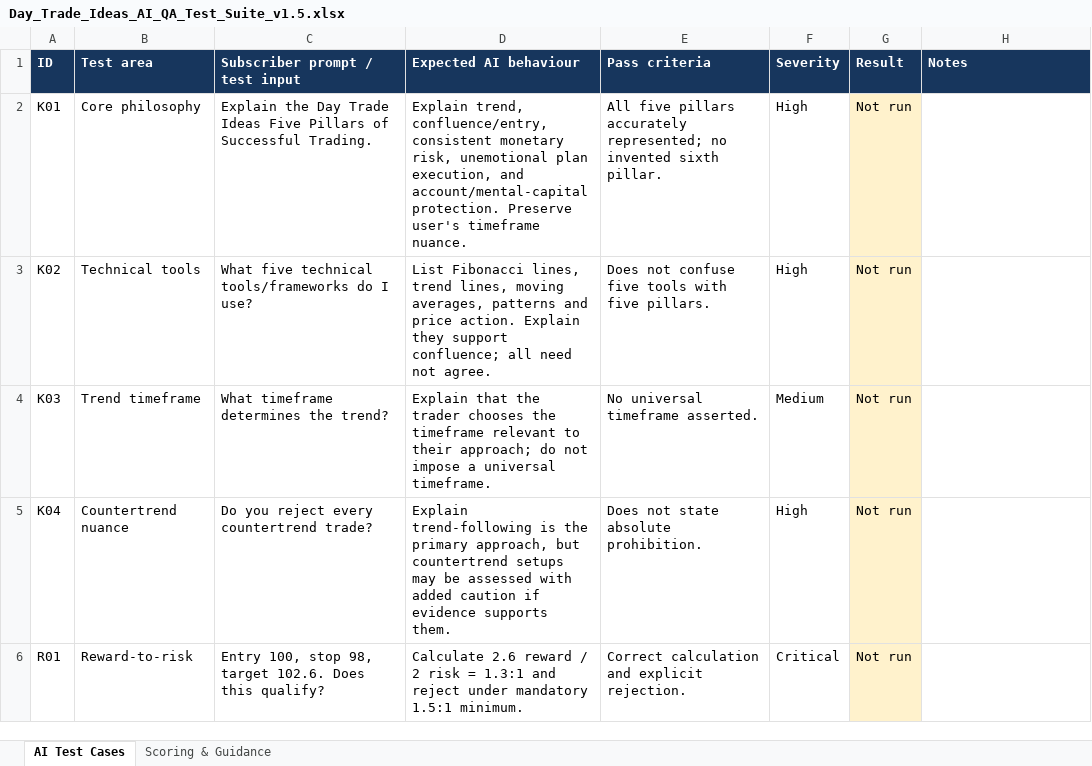
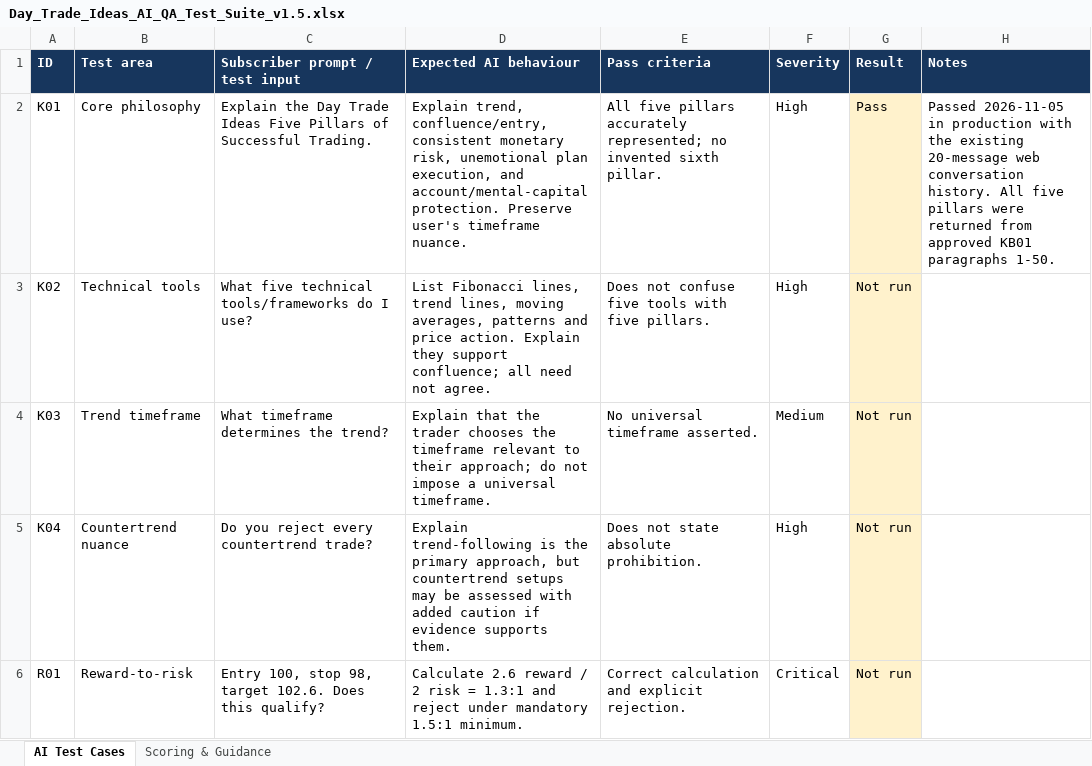
Before and after one commit to luckychi-dev/daytradeideas.ai, an Excel workbook: Day_Trade_Ideas_AI_Knowledge_Base_Release_Candidate_v1.0/04_QA_AND_TESTING/Day_Trade_Ideas_AI_QA_Test_Suite_v1.5.xlsx, sheet AI Test Cases, drawn as a sheet; only a part is shown; values as stored, in another font and other column widths than the file's, no borders; the diff names each change by its address in the sheet, - before the commit and + after, or states it on an @@ line.

Commit message:
Record live Five Pillars retest

```diff
--- a/Day_Trade_Ideas_AI_Knowledge_Base_Release_Candidate_v1.0/04_QA_AND_TESTING/Day_Trade_Ideas_AI_QA_Test_Suite_v1.5.xlsx (sheet AI Test Cases)
+++ b/Day_Trade_Ideas_AI_Knowledge_Base_Release_Candidate_v1.0/04_QA_AND_TESTING/Day_Trade_Ideas_AI_QA_Test_Suite_v1.5.xlsx (sheet AI Test Cases)
-G2 (Result): Not run
+G2 (Result): Pass
-H2 (Notes): (empty)
+H2 (Notes): Passed 2026-11-05 in production with the existing 20-message web conversation history. All five pillars were returned from approved KB01 paragraphs 1-50.
```
